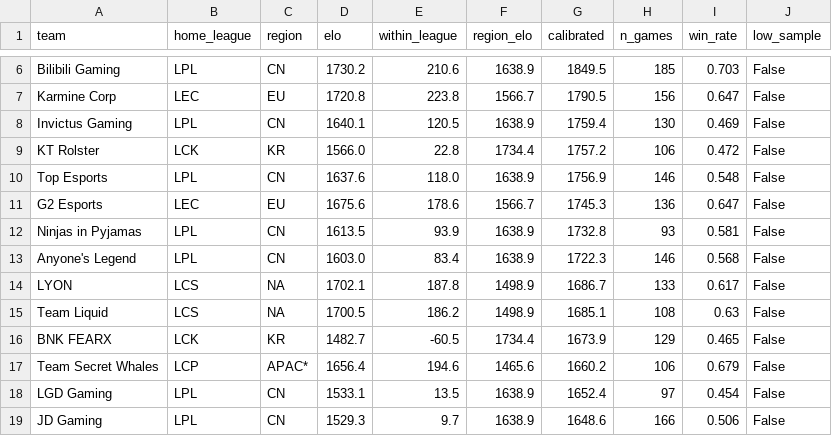
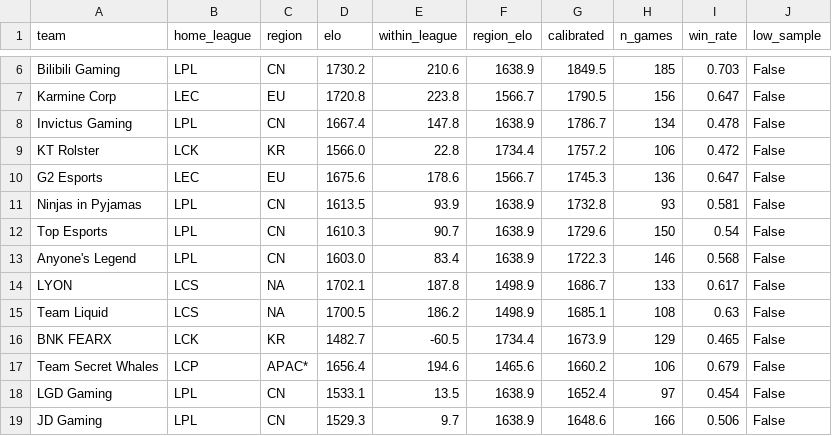
Before and after one commit to zackaids/league-predictor, a CSV file: data/processed/2026_calibrated_ratings.csv, drawn as a sheet; only a part is shown, gaps mark what is left out.

```diff
--- a/data/processed/2026_calibrated_ratings.csv
+++ b/data/processed/2026_calibrated_ratings.csv
@@ -7,7 +7,7 @@ Bilibili Gaming,LPL,CN,1730.2,210.6,1638.9,1849.5,185,0.703,False
 Karmine Corp,LEC,EU,1720.8,223.8,1566.7,1790.5,156,0.647,False
-Invictus Gaming,LPL,CN,1640.1,120.5,1638.9,1759.4,130,0.469,False
+Invictus Gaming,LPL,CN,1667.4,147.8,1638.9,1786.7,134,0.478,False
 KT Rolster,LCK,KR,1566.0,22.8,1734.4,1757.2,106,0.472,False
-Top Esports,LPL,CN,1637.6,118.0,1638.9,1756.9,146,0.548,False
 G2 Esports,LEC,EU,1675.6,178.6,1566.7,1745.3,136,0.647,False
 Ninjas in Pyjamas,LPL,CN,1613.5,93.9,1638.9,1732.8,93,0.581,False
+Top Esports,LPL,CN,1610.3,90.7,1638.9,1729.6,150,0.54,False
 Anyone's Legend,LPL,CN,1603.0,83.4,1638.9,1722.3,146,0.568,False
```
Also changed, not shown: data/processed/2026_series.csv, data/processed/2026_swiss_field.csv, 9 other files.
